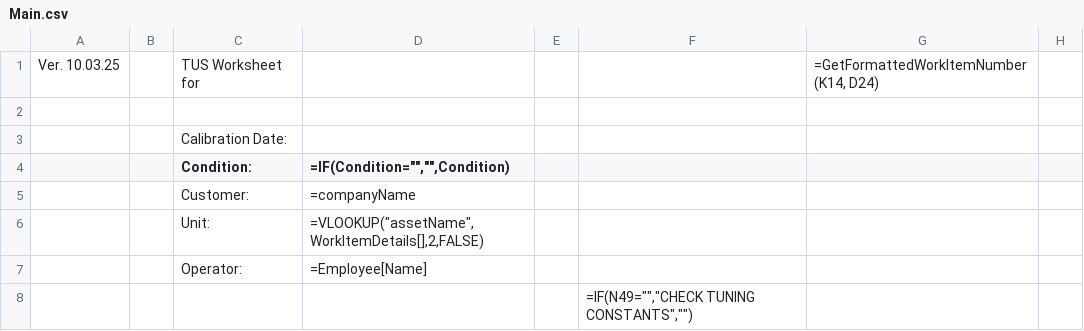
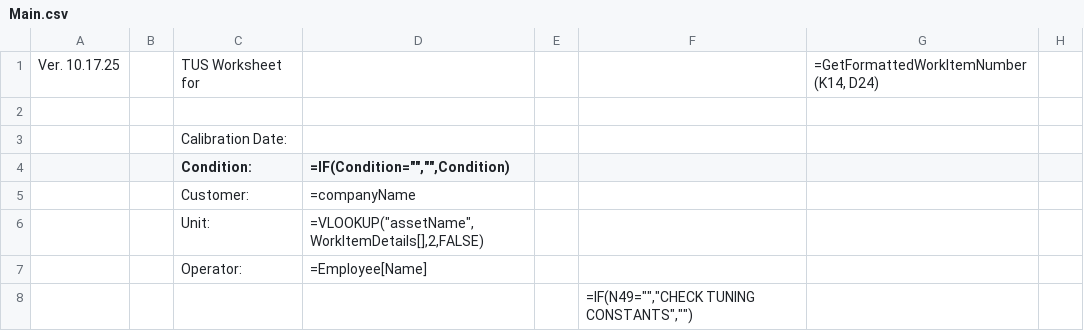
Before and after one commit to Johnson-Gage-Inspection-Inc/xl-TUS, a CSV file: exploded/New TUS (Beta)/sheets/Main.csv, drawn as a sheet; only a part is shown; the diff names each change by its address in the sheet, - before the commit and + after, or states it on an @@ line.

```diff
--- a/exploded/New TUS (Beta)/sheets/Main.csv
+++ b/exploded/New TUS (Beta)/sheets/Main.csv
-A1: Ver. 10.03.25
+A1: Ver. 10.17.25
```
Also changed, not shown: exploded/New TUS (Beta)/sheets/Customer Table.csv, exploded/New TUS (Beta)/sheets/WireOffsets.csv, 4 other files.
